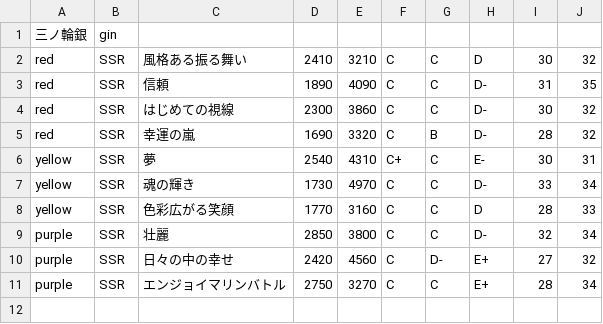
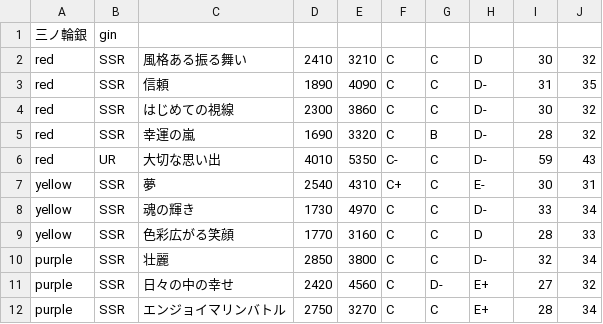
Before and after one commit to blatank/YuyuyuiStatus2, a CSV file: gin.csv, drawn as a sheet.

Commit message:
UR銀ちゃんを追加

```diff
--- a/gin.csv
+++ b/gin.csv
@@ -5,2 +5,3 @@ red,SSR,はじめての視線,2300,3860,C,C,D-,30,32
 red,SSR,幸運の嵐,1690,3320,C,B,D-,28,32
+red,UR,大切な思い出,4010,5350,C-,C,D-,59,43
 yellow,SSR,夢,2540,4310,C+,C,E-,30,31
```
